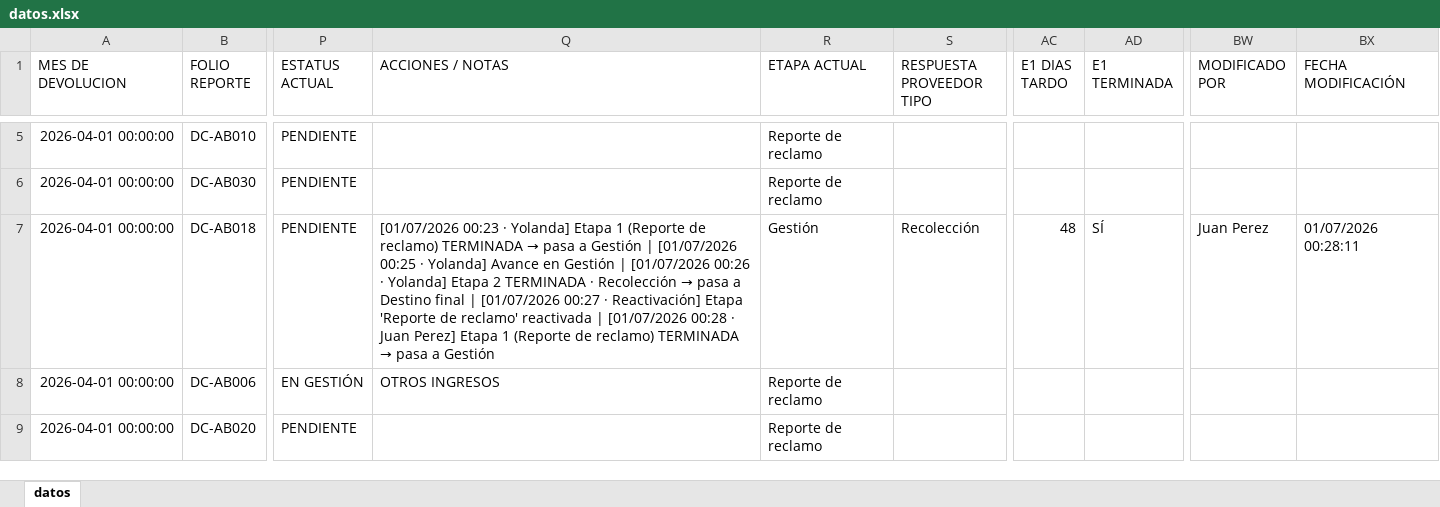
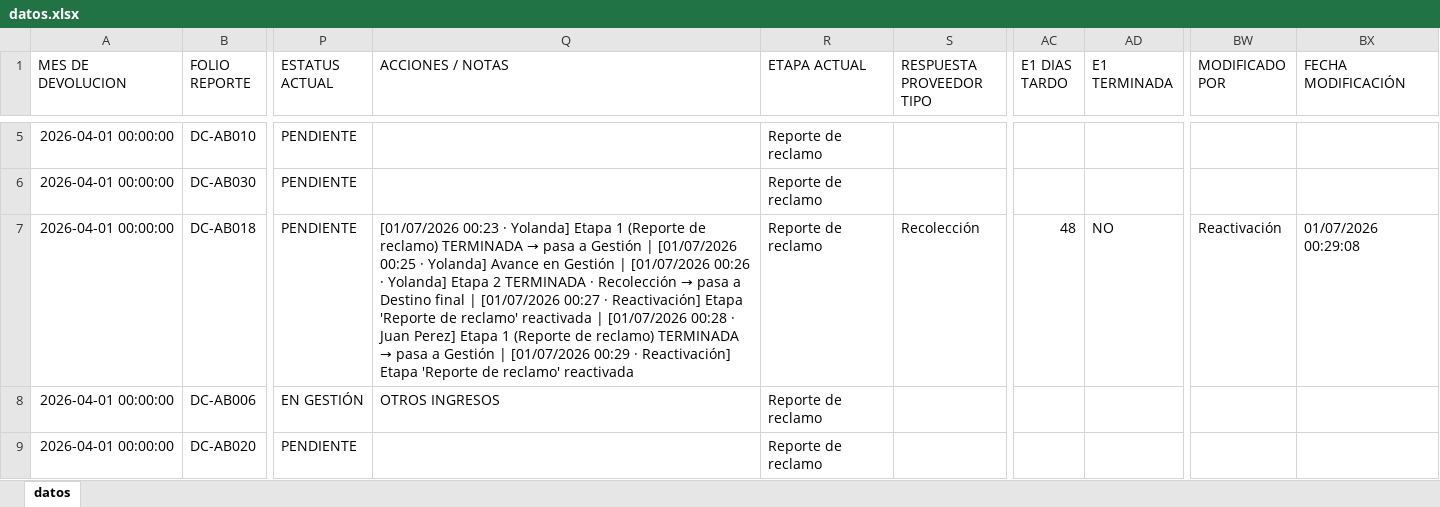
Before and after one commit to ftrevinor001-tr/dashboard-reclamaciones, an Excel workbook: datos.xlsx, sheet datos, drawn as a sheet; only a part is shown, gaps mark what is left out; values as stored, in another font and other column widths than the file's, no borders; the diff names each change by its address in the sheet, - before the commit and + after, or states it on an @@ line.

Commit message:
Folio DC-AB018: Etapa 'Reporte de reclamo' reactivada (por Reactivación, 01/07/2026 00:29)

```diff
--- a/datos.xlsx (sheet datos)
+++ b/datos.xlsx (sheet datos)
-Q7 (ACCIONES / NOTAS): …a Gestión
+Q7 (ACCIONES / NOTAS): …a Gestión | [01/07/2026 00:29 · Reactivación] Etapa 'Reporte de reclamo' reactivada
-R7 (ETAPA ACTUAL): Gestión
+R7 (ETAPA ACTUAL): Reporte de reclamo
-AD7 (E1 TERMINADA): SÍ
+AD7 (E1 TERMINADA): NO
-BW7 (MODIFICADO POR): Juan Perez
+BW7 (MODIFICADO POR): Reactivación
-BX7 (FECHA MODIFICACIÓN): 01/07/2026 00:28:11
+BX7 (FECHA MODIFICACIÓN): 01/07/2026 00:29:08
```
